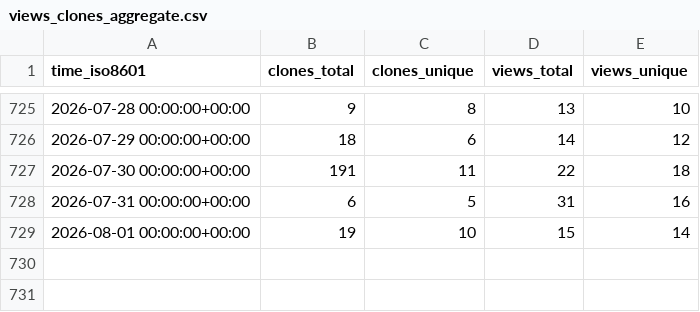
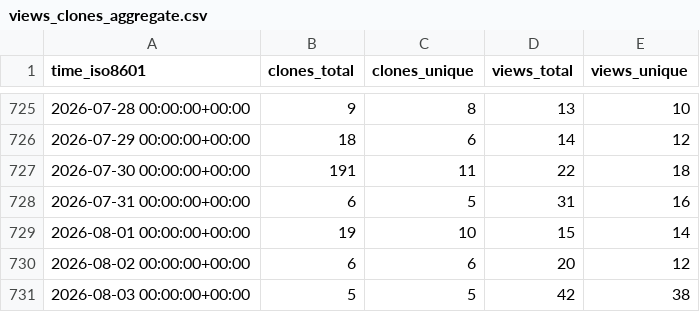
Before and after one commit to ServerlessLLM/ServerlessLLMStat, a CSV file: ServerlessLLM/ServerlessLLM/ghrs-data/views_clones_aggregate.csv, drawn as a sheet; only a part is shown, gaps mark what is left out.

```diff
--- a/ServerlessLLM/ServerlessLLM/ghrs-data/views_clones_aggregate.csv
+++ b/ServerlessLLM/ServerlessLLM/ghrs-data/views_clones_aggregate.csv
@@ -729 +729,3 @@ time_iso8601,clones_total,clones_unique,views_total,views_unique
 2026-08-01 00:00:00+00:00,19,10,15,14
+2026-08-02 00:00:00+00:00,6,6,20,12
+2026-08-03 00:00:00+00:00,5,5,42,38
```
Also changed, not shown: 1 other file.
